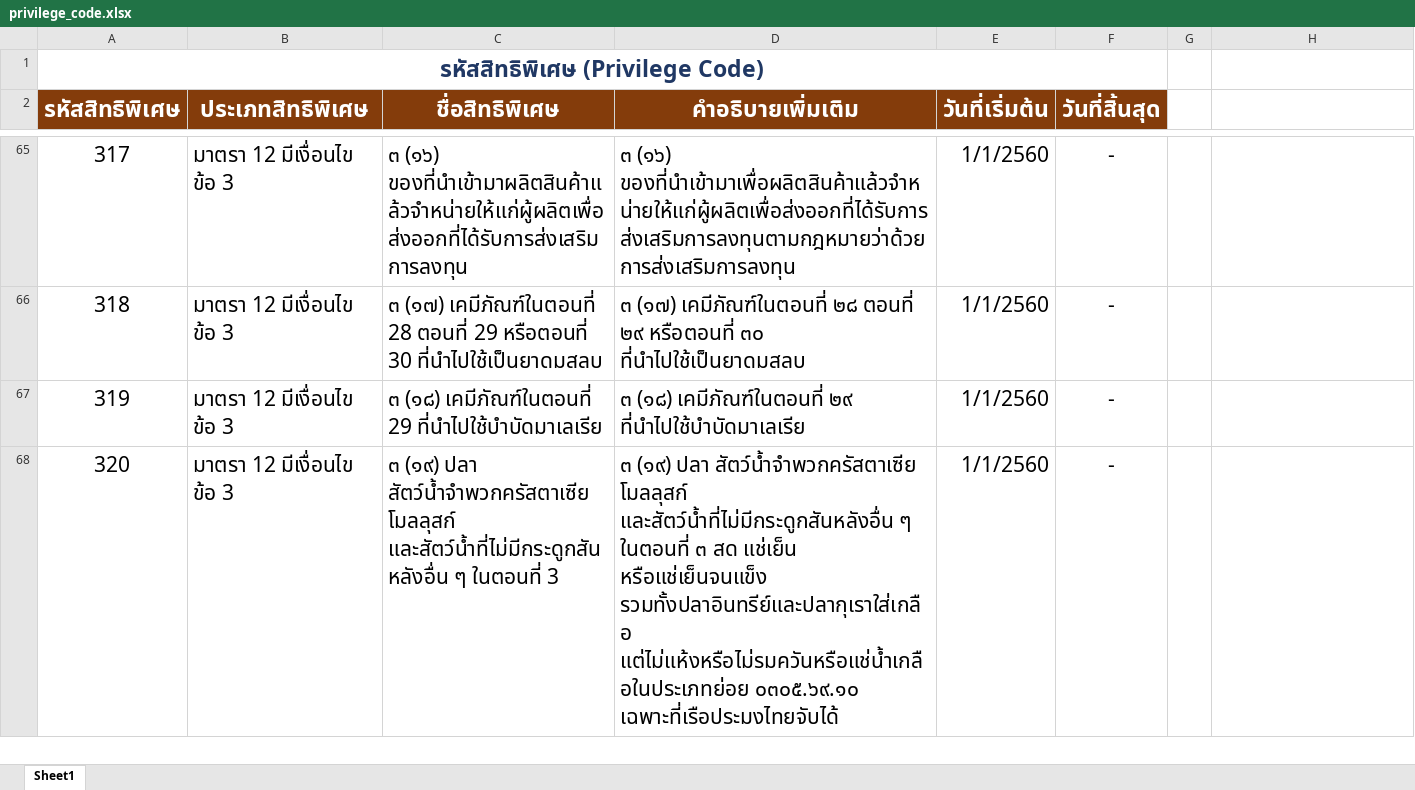
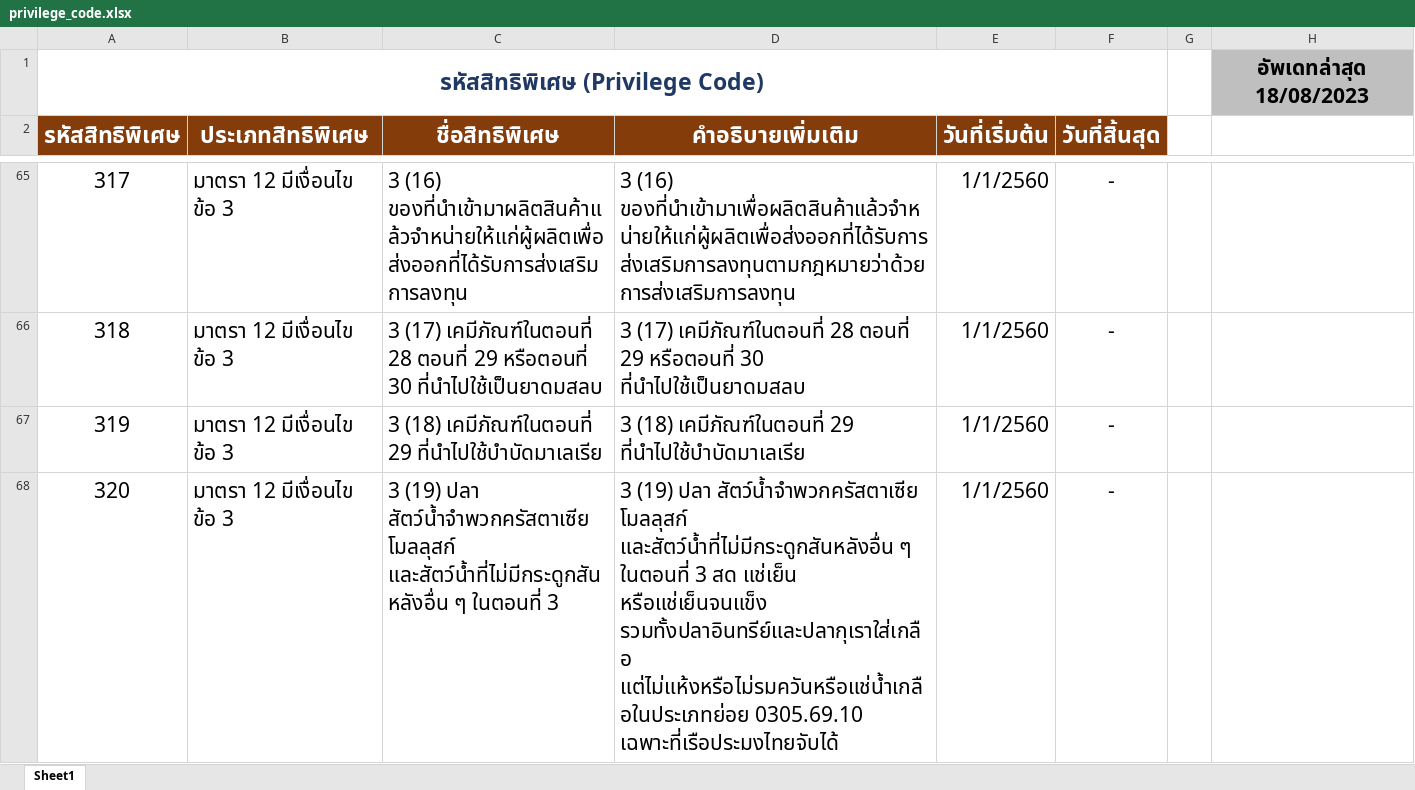
Before and after one commit to ecs-support/contents, an Excel workbook: reference/static/files/privilege_code.xlsx, sheet Sheet1, drawn as a sheet; only a part is shown, gaps mark what is left out; values as stored, in another font and other column widths than the file's, no borders; the diff covers the shown part only; the diff names each change by its address in the sheet, - before the commit and + after, or states it on an @@ line.

```diff
--- a/reference/static/files/privilege_code.xlsx (sheet Sheet1)
+++ b/reference/static/files/privilege_code.xlsx (sheet Sheet1)
-H1: (empty)
+H1: อัพเดทล่าสุด 18/08/2023
-H1 fill: none
+H1 fill: #BFBFBF
-C65 (ชื่อสิทธิพิเศษ): ๓ (๑๖) ของที่นำเข้ามาผลิตสินค้าแล้วจำหน่ายให้แก่ผู้ผลิตเพื่อส่งออกที่ได้รับการส่งเสริมการลงทุน
+C65 (ชื่อสิทธิพิเศษ): 3 (16) ของที่นำเข้ามาผลิตสินค้าแล้วจำหน่ายให้แก่ผู้ผลิตเพื่อส่งออกที่ได้รับการส่งเสริมการลงทุน
-D65 (คำอธิบายเพิ่มเติม): ๓ (๑๖) ของที่นำเข้ามาเพื่อผลิตสินค้าแล้วจำหน่ายให้แก่ผู้ผลิตเพื่อส่งออกที่ได้รับการส่งเสริมการลงทุนตามกฎหมายว่าด้วยการส่งเสริมการลงทุน
+D65 (คำอธิบายเพิ่มเติม): 3 (16) ของที่นำเข้ามาเพื่อผลิตสินค้าแล้วจำหน่ายให้แก่ผู้ผลิตเพื่อส่งออกที่ได้รับการส่งเสริมการลงทุนตามกฎหมายว่าด้วยการส่งเสริมการลงทุน
-C66 (ชื่อสิทธิพิเศษ): ๓ (๑๗) เคมีภัณฑ์ในตอนที่ 28…
+C66 (ชื่อสิทธิพิเศษ): 3 (17) เคมีภัณฑ์ในตอนที่ 28…
-D66 (คำอธิบายเพิ่มเติม): ๓ (๑๗) เคมีภัณฑ์ในตอนที่ ๒๘ ตอนที่ ๒๙ หรือตอนที่ ๓๐ ที่นำไปใช้เป็นยาดมสลบ
+D66 (คำอธิบายเพิ่มเติม): 3 (17) เคมีภัณฑ์ในตอนที่ 28 ตอนที่ 29 หรือตอนที่ 30 ที่นำไปใช้เป็นยาดมสลบ
-C67 (ชื่อสิทธิพิเศษ): ๓ (๑๘) เคมีภัณฑ์ในตอนที่ 29…
+C67 (ชื่อสิทธิพิเศษ): 3 (18) เคมีภัณฑ์ในตอนที่ 29…
-D67 (คำอธิบายเพิ่มเติม): ๓ (๑๘) เคมีภัณฑ์ในตอนที่ ๒๙ ที่นำไปใช้บำบัดมาเลเรีย
+D67 (คำอธิบายเพิ่มเติม): 3 (18) เคมีภัณฑ์ในตอนที่ 29 ที่นำไปใช้บำบัดมาเลเรีย
-C68 (ชื่อสิทธิพิเศษ): ๓ (๑๙) ปลา สัตว์น้ำจำพวกครัสตาเซีย…
+C68 (ชื่อสิทธิพิเศษ): 3 (19) ปลา สัตว์น้ำจำพวกครัสตาเซีย…
-D68 (คำอธิบายเพิ่มเติม): ๓ (๑๙) ปลา สัตว์น้ำจำพวกครัสตาเซีย โมลลุสก์ และสัตว์น้ำที่ไม่มีกระดูกสันหลังอื่น ๆ ในตอนที่ ๓ สด แช่เย็น หรือแช่เย็นจนแข็ง รวมทั้งปลาอินทรีย์และปลากุเราใส่เกลือ แต่ไม่แห้งหรือไม่รมควันหรือแช่น้ำเกลือในประเภทย่อย ๐๓๐๕.๖๙.๑๐ เฉพาะที่เรือประมงไทยจับได้
+D68 (คำอธิบายเพิ่มเติม): 3 (19) ปลา สัตว์น้ำจำพวกครัสตาเซีย โมลลุสก์ และสัตว์น้ำที่ไม่มีกระดูกสันหลังอื่น ๆ ในตอนที่ 3 สด แช่เย็น หรือแช่เย็นจนแข็ง รวมทั้งปลาอินทรีย์และปลากุเราใส่เกลือ แต่ไม่แห้งหรือไม่รมควันหรือแช่น้ำเกลือในประเภทย่อย 0305.69.10 เฉพาะที่เรือประมงไทยจับได้
```
Also changed, not shown: 27 added rows, 1 removed row, 181 edited cells and cell formats elsewhere in this sheet, 2 other files.
